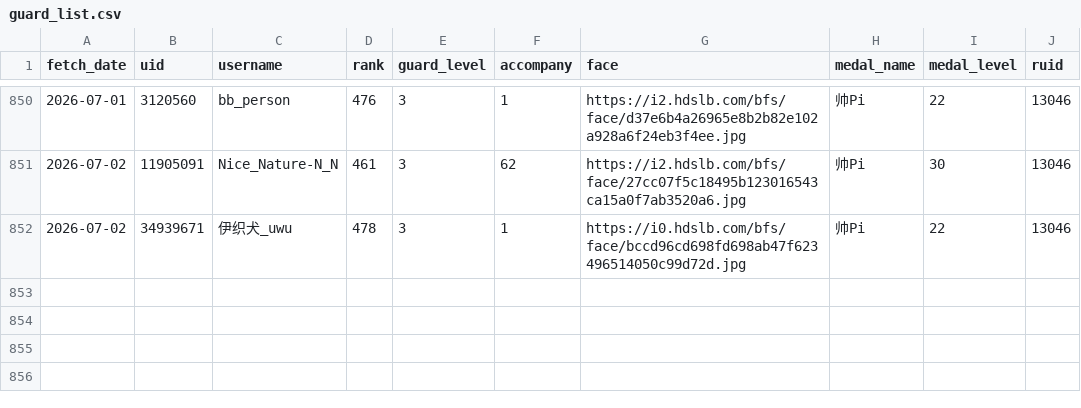
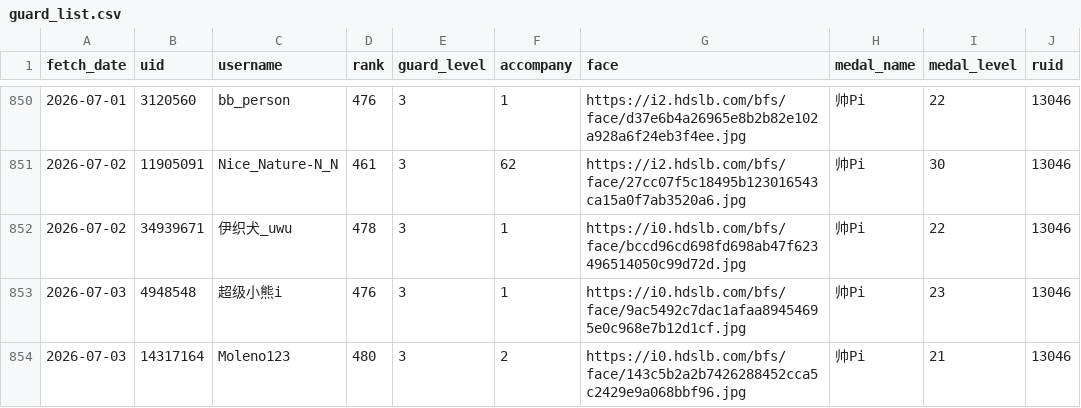
Before and after one commit to pipilapilayu/Api_cap, a CSV file: guard_list.csv, drawn as a sheet; only a part is shown, gaps mark what is left out.

```diff
--- a/guard_list.csv
+++ b/guard_list.csv
@@ -852 +852,3 @@ fetch_date,uid,username,rank,guard_level,accompany,face,medal_name,medal_level,r
 2026-07-02,34939671,伊织犬_uwu,478,3,1,https://i0.hdslb.com/bfs/face/bccd96cd698fd698ab47f623496514050c99d72d.jpg,帅Pi,22,13046
+2026-07-03,4948548,超级小熊i,476,3,1,https://i0.hdslb.com/bfs/face/9ac5492c7dac1afaa89454695e0c968e7b12d1cf.jpg,帅Pi,23,13046
+2026-07-03,14317164,Moleno123,480,3,2,https://i0.hdslb.com/bfs/face/143c5b2a2b7426288452cca5c2429e9a068bbf96.jpg,帅Pi,21,13046
```
